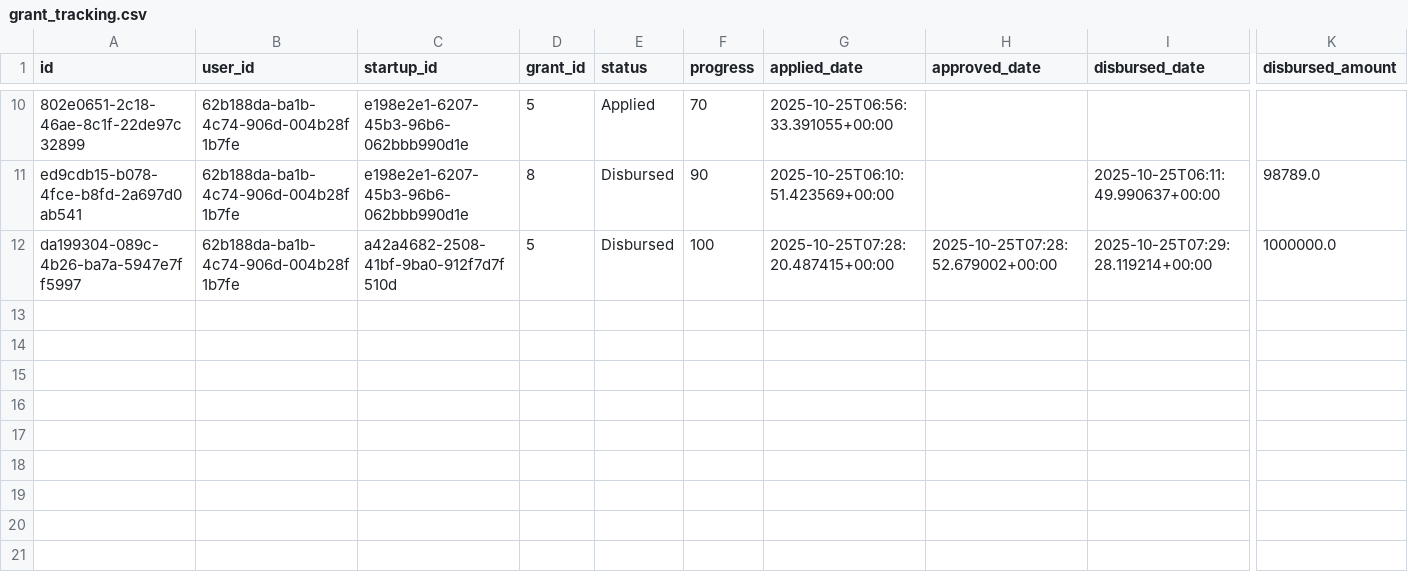
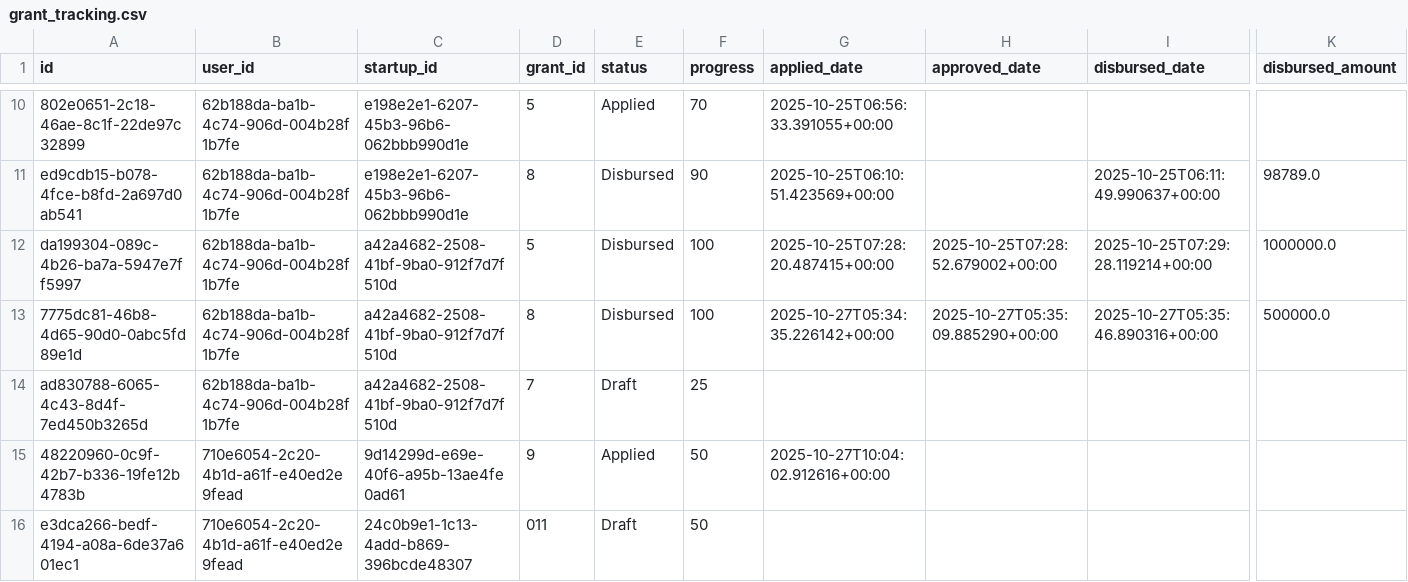
Before and after one commit to Aabidcr7/Grants_website_portal_final, a CSV file: backend/data/grant_tracking.csv, drawn as a sheet; only a part is shown, gaps mark what is left out; rows hold the shown columns only; the diff names each change by its address in the sheet, - before the commit and + after, or states it on an @@ line.

```diff
--- a/backend/data/grant_tracking.csv
+++ b/backend/data/grant_tracking.csv
+row 13: 7775dc81-46b8-4d65-90d0-0abc5fd89e1d | 62b188da-ba1b-4c74-906d-004b28f1b7fe | a42a4682-2508-41bf-9ba0-912f7d7f510d | 8 | Disbursed | 100 | 2025-10-27T05:34:35.226142+00:00 | 2025-10-27T05:35:09.885290+00:00 | 2025-10-27T05:35:46.890316+00:00 | 500000.0
+row 14: ad830788-6065-4c43-8d4f-7ed450b3265d | 62b188da-ba1b-4c74-906d-004b28f1b7fe | a42a4682-2508-41bf-9ba0-912f7d7f510d | 7 | Draft | 25
+row 15: 48220960-0c9f-42b7-b336-19fe12b4783b | 710e6054-2c20-4b1d-a61f-e40ed2e9fead | 9d14299d-e69e-40f6-a95b-13ae4fe0ad61 | 9 | Applied | 50 | 2025-10-27T10:04:02.912616+00:00
+row 16: e3dca266-bedf-4194-a08a-6de37a601ec1 | 710e6054-2c20-4b1d-a61f-e40ed2e9fead | 24c0b9e1-1c13-4add-b869-396bcde48307 | 011 | Draft | 50
```
Also changed, not shown: backend/data/grants.csv, backend/data/startups.csv, 21 other files.
